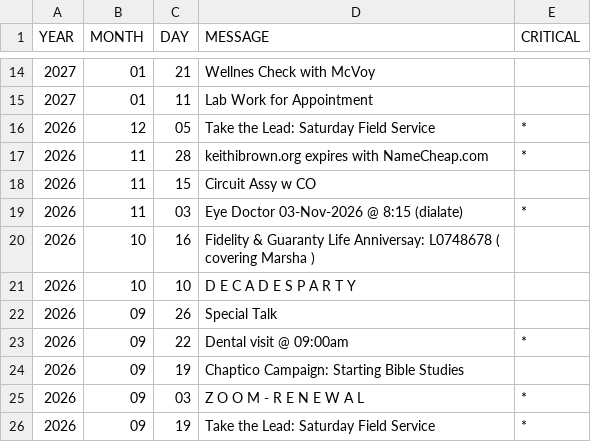
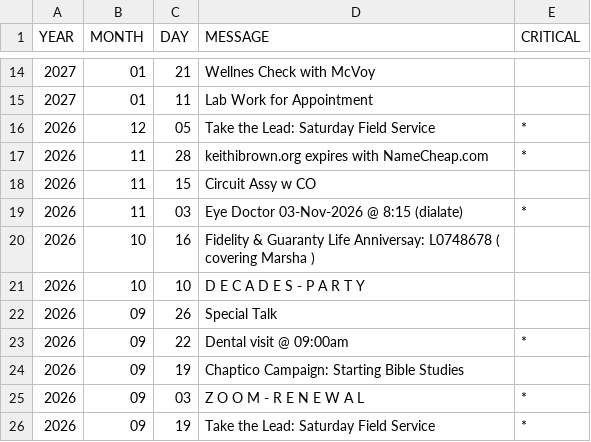
Before and after one commit to KIBrown031/kibrown031.github.io, a CSV file: schedule.csv, drawn as a sheet; only a part is shown, gaps mark what is left out.

Commit message:
schedule.csv

```diff
--- a/schedule.csv
+++ b/schedule.csv
@@ -20,3 +20,3 @@ YEAR,MONTH,DAY,MESSAGE,CRITICAL
 2026,10,16,Fidelity & Guaranty Life Anniversay: L0748678 ( covering Marsha ),
-2026,10,10,D E C A D E S   P A R T Y,
+2026,10,10,D E C A D E S  -  P A R T Y,
 2026,09,26,Special Talk,
```
